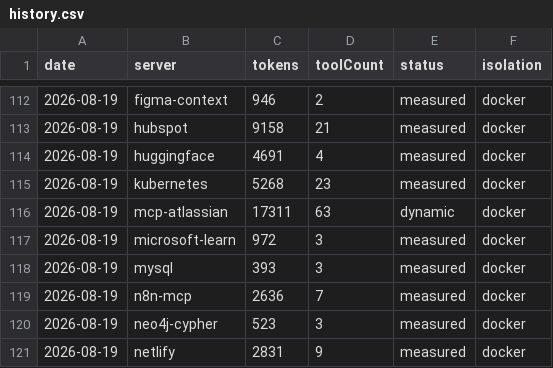
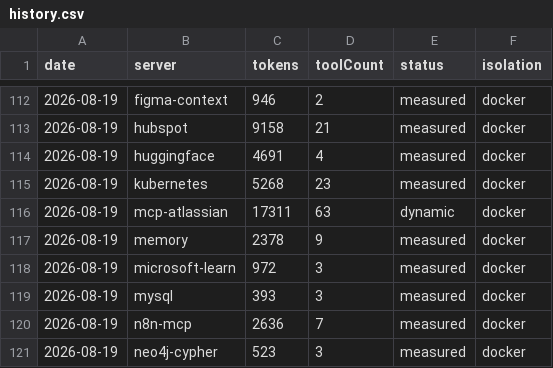
Before and after one commit to athakur3/mcp-context-cost, a CSV file: results/history.csv, drawn as a sheet; only a part is shown, gaps mark what is left out; the shorter side is filled out with more unchanged rows; the diff names each change by its address in the sheet, - before the commit and + after, or states it on an @@ line.

```diff
--- a/results/history.csv
+++ b/results/history.csv
+row 117: 2026-08-19 | memory | 2378 | 9 | measured | docker
```
Also changed, not shown: 3 other files.
